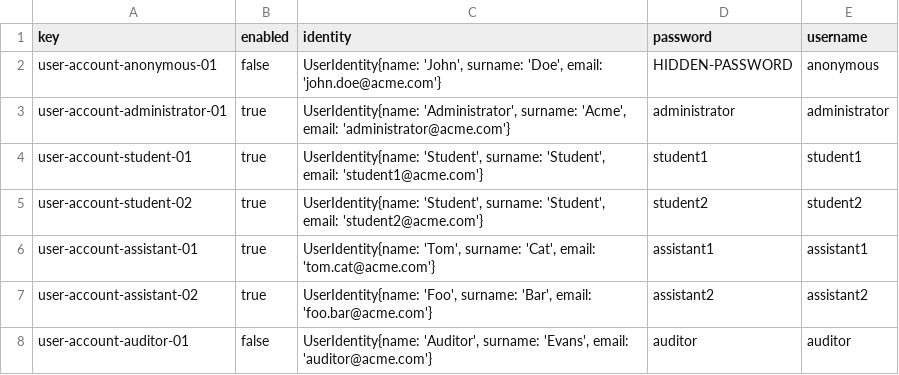
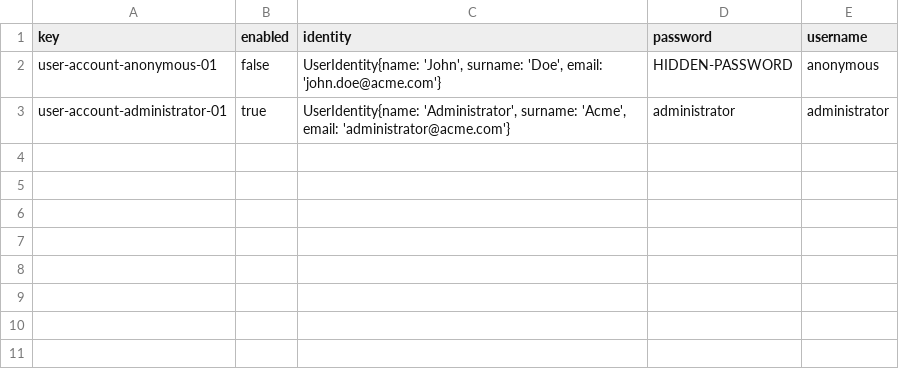
Before and after one commit to albert011/c1.03.14, a CSV file: src/main/webapp/WEB-INF/resources/initial-data/user-account.csv, drawn as a sheet; the diff names each change by its address in the sheet, - before the commit and + after, or states it on an @@ line.

```diff
--- a/src/main/webapp/WEB-INF/resources/initial-data/user-account.csv
+++ b/src/main/webapp/WEB-INF/resources/initial-data/user-account.csv
-row 4: user-account-student-01 | true | UserIdentity{name: 'Student', surname: 'Student', email: 'student1@acme.com'} | student1 | student1
-row 5: user-account-student-02 | true | UserIdentity{name: 'Student', surname: 'Student', email: 'student2@acme.com'} | student2 | student2
-row 6: user-account-assistant-01 | true | UserIdentity{name: 'Tom', surname: 'Cat', email: 'tom.cat@acme.com'} | assistant1 | assistant1
-row 7: user-account-assistant-02 | true | UserIdentity{name: 'Foo', surname: 'Bar', email: 'foo.bar@acme.com'} | assistant2 | assistant2
-row 8: user-account-auditor-01 | false | UserIdentity{name: 'Auditor', surname: 'Evans', email: 'auditor@acme.com'} | auditor | auditor
```
Also changed, not shown: src/main/webapp/WEB-INF/resources/sample-data/activity.csv, src/main/webapp/WEB-INF/resources/sample-data/enrolment.csv, 3 other files.
